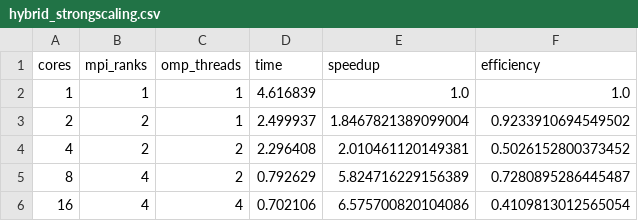
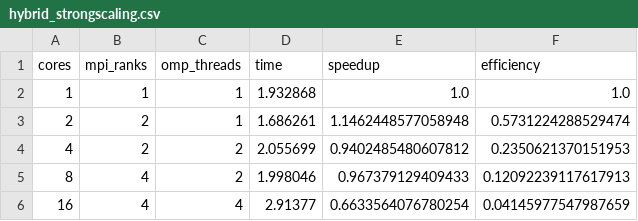
Before and after one commit to diaraba/HeatDiffusion2DGrille, a CSV file: results/hybrid_strongscaling.csv, drawn as a sheet.

Commit message:
Fix(solver_openmp solver_hybrid):Suppression de collase(2)

```diff
--- a/results/hybrid_strongscaling.csv
+++ b/results/hybrid_strongscaling.csv
@@ -1,6 +1,6 @@
 cores,mpi_ranks,omp_threads,time,speedup,efficiency
-1,1,1,4.616839,1.0,1.0
-2,2,1,2.499937,1.8467821389099004,0.9233910694549502
-4,2,2,2.296408,2.010461120149381,0.5026152800373452
-8,4,2,0.792629,5.824716229156389,0.7280895286445487
-16,4,4,0.702106,6.575700820104086,0.4109813012565054
+1,1,1,1.932868,1.0,1.0
+2,2,1,1.686261,1.1462448577058948,0.5731224288529474
+4,2,2,2.055699,0.9402485480607812,0.2350621370151953
+8,4,2,1.998046,0.967379129409433,0.12092239117617913
+16,4,4,2.91377,0.6633564076780254,0.04145977547987659
```
Also changed, not shown: 6 other files.
